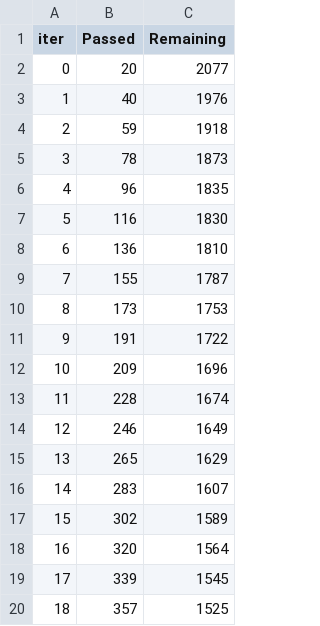
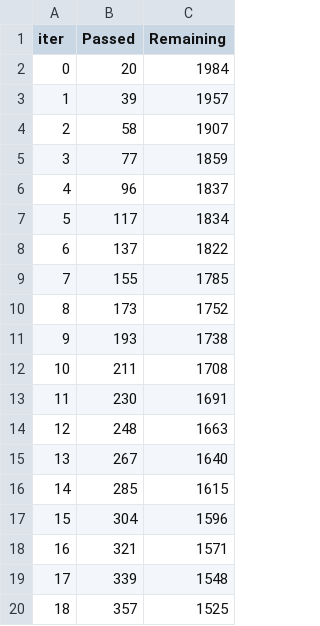
Before and after one commit to ds-wook/Tabular-Playground, a TSV file: src/Tabular-Playground/catboost_info/time_left.tsv, drawn as a sheet; only a part is shown; the diff covers the shown part only.

```diff
--- a/src/Tabular-Playground/catboost_info/time_left.tsv
+++ b/src/Tabular-Playground/catboost_info/time_left.tsv
@@ -1,20 +1,20 @@
 iter	Passed	Remaining
-0	20	2077
-1	40	1976
-2	59	1918
-3	78	1873
-4	96	1835
-5	116	1830
-6	136	1810
-7	155	1787
-8	173	1753
-9	191	1722
-10	209	1696
-11	228	1674
-12	246	1649
-13	265	1629
-14	283	1607
-15	302	1589
-16	320	1564
-17	339	1545
+0	20	1984
+1	39	1957
+2	58	1907
+3	77	1859
+4	96	1837
+5	117	1834
+6	137	1822
+7	155	1785
+8	173	1752
+9	193	1738
+10	211	1708
+11	230	1691
+12	248	1663
+13	267	1640
+14	285	1615
+15	304	1596
+16	321	1571
+17	339	1548
 18	357	1525
```
Also changed, not shown: 133 edited cells elsewhere in this file, src/Tabular-Playground/catboost_info/learn_error.tsv, 8 other files.
